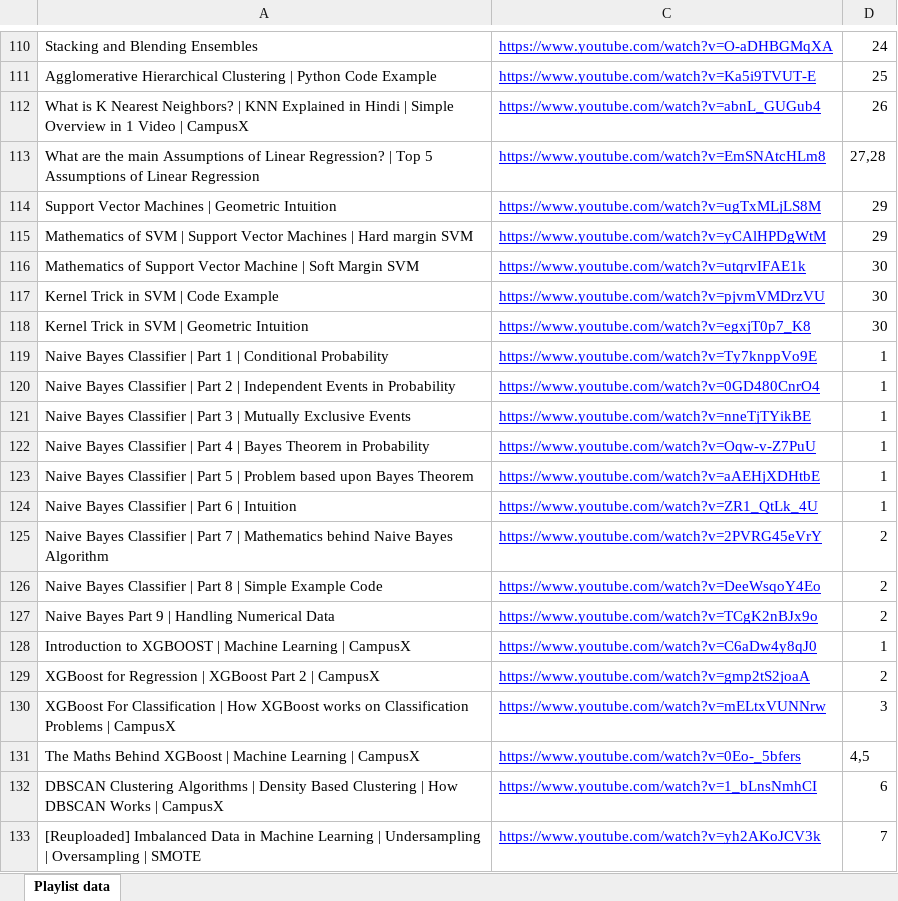
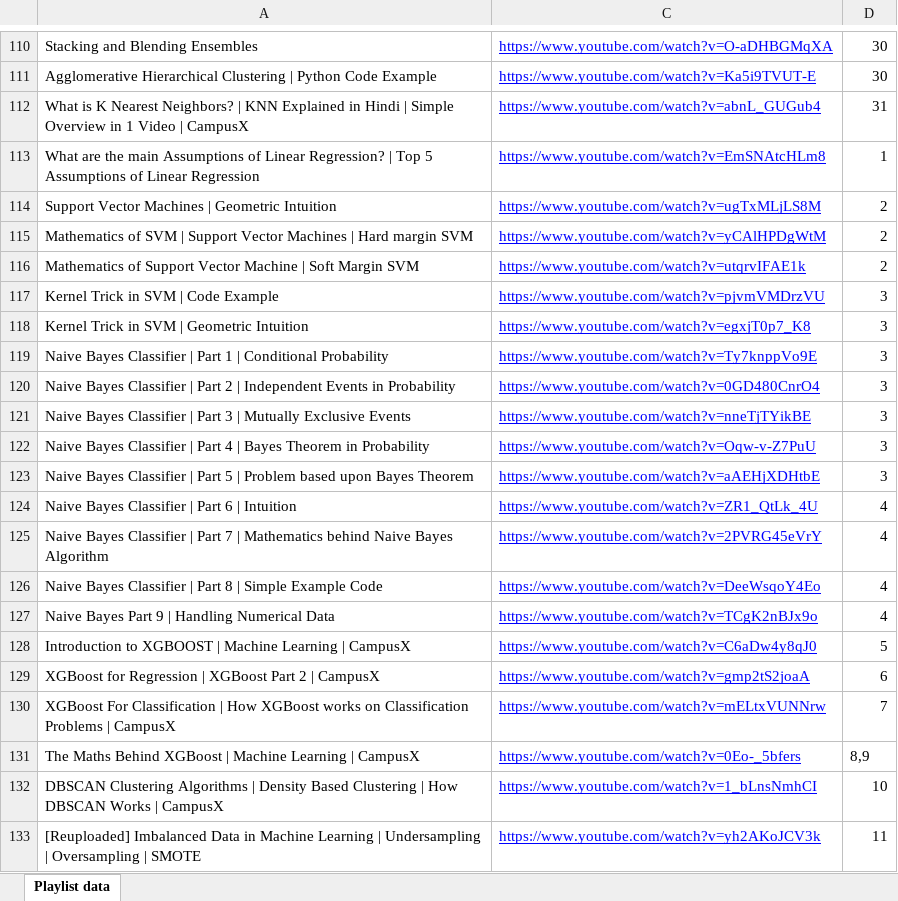
Before and after one commit to stoicsapien1/100-Days-Of-ML, an Excel workbook: 100 Days of Machine Learning.xlsx, sheet Playlist data, drawn as a sheet; only a part is shown, gaps mark what is left out; values as stored, in another font and other column widths than the file's, no borders; the diff covers the shown part only; the diff names each change by its address in the sheet, - before the commit and + after, or states it on an @@ line.

```diff
--- a/100 Days of Machine Learning.xlsx (sheet Playlist data)
+++ b/100 Days of Machine Learning.xlsx (sheet Playlist data)
-D110: 24
+D110: 30
-D111: 25
+D111: 30
-D112: 26
+D112: 31
-D113: 27,28
+D113: 1
-D114:D115: 29
+D114:D115: 2
-D116: 30
+D116: 2
-D117:D118: 30
+D117:D118: 3
-D119:D123: 1
+D119:D123: 3
-D124: 1
+D124: 4
-D125:D127: 2
+D125:D127: 4
-D128: 1
+D128: 5
-D129: 2
+D129: 6
-D130: 3
+D130: 7
-D131: 4,5
+D131: 8,9
-D132: 6
+D132: 10
-D133: 7
+D133: 11
```
Also changed, not shown: 73 edited cells, cell formats and merged cells elsewhere in this sheet.
